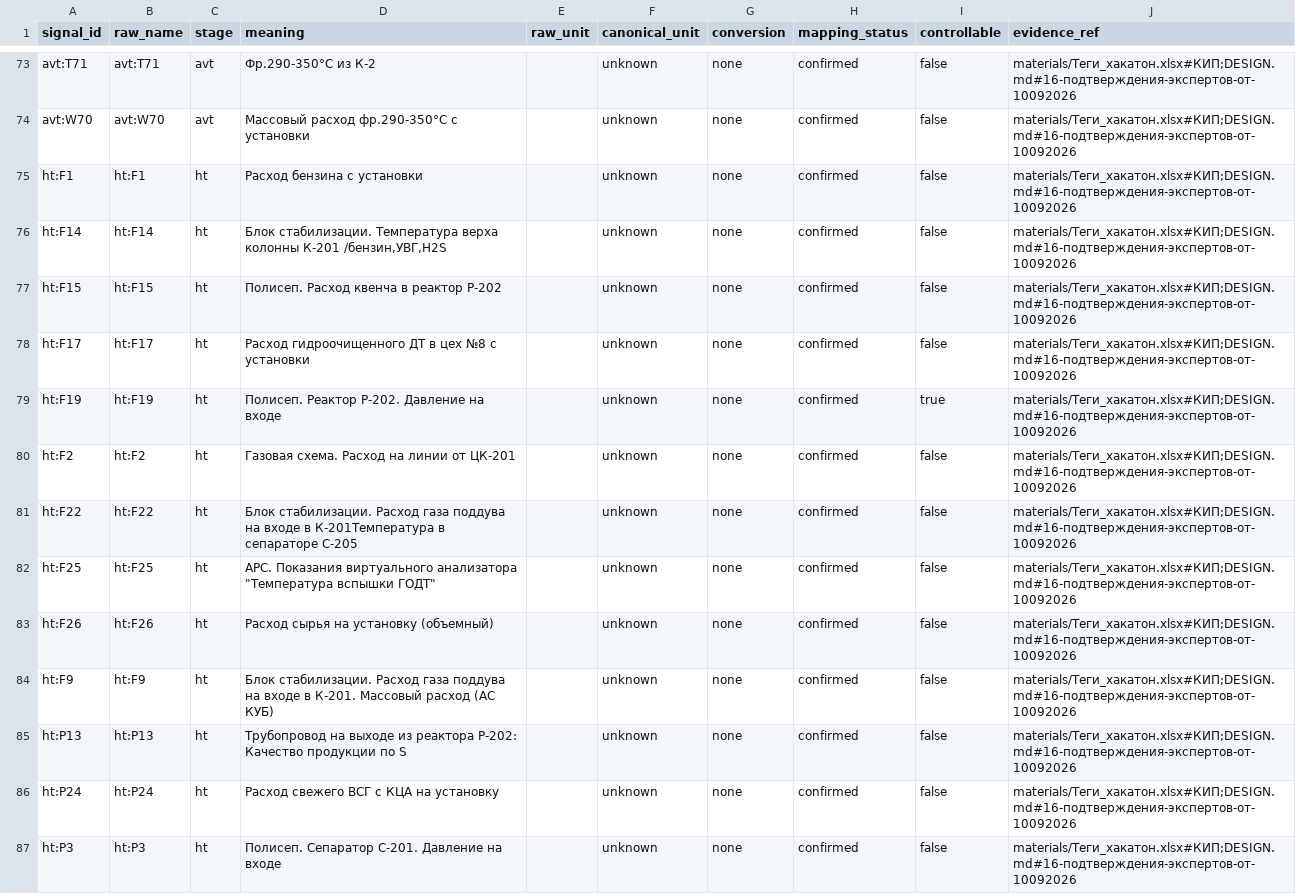
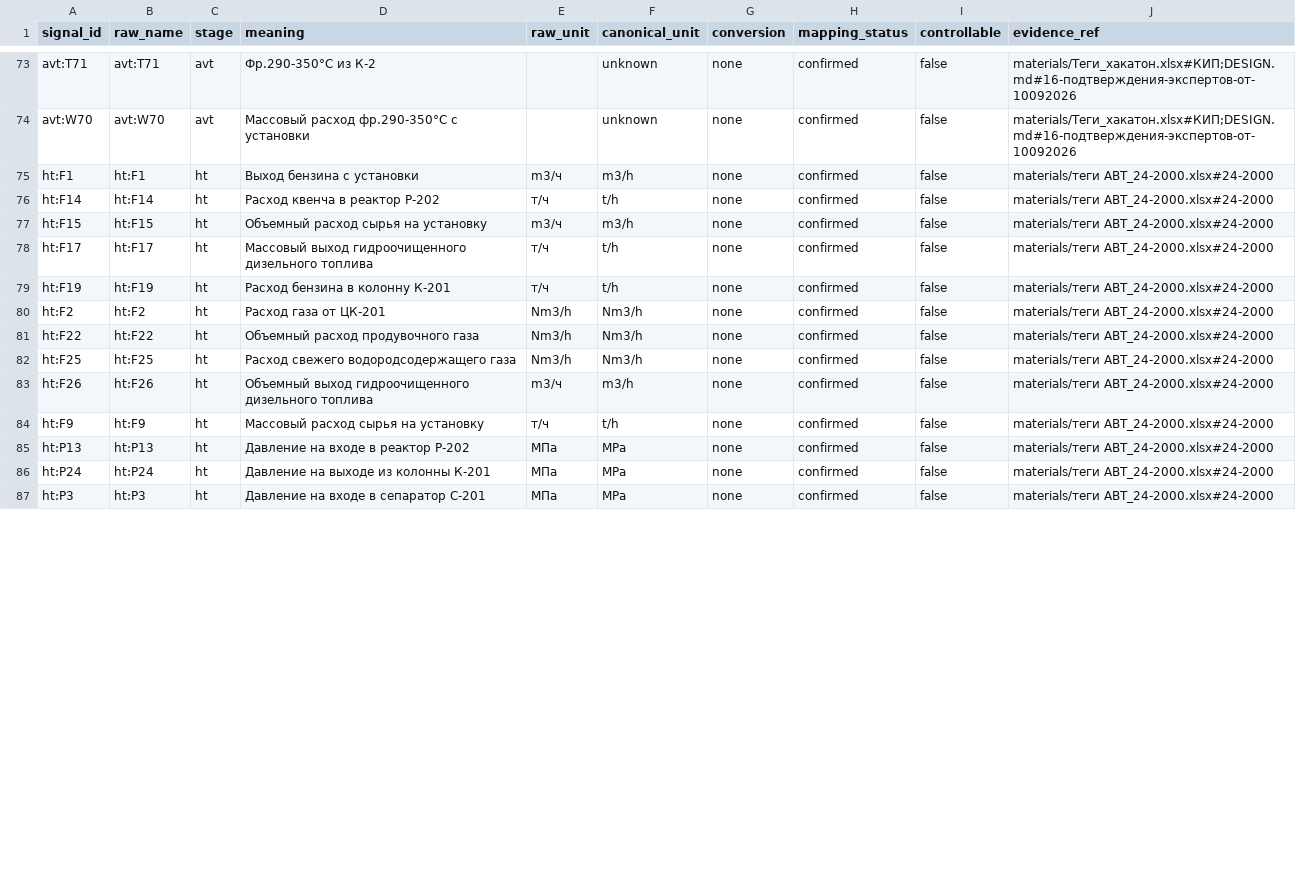
Before and after one commit to bug00n/HackathonPetrolCode, a CSV file: config/tags.csv, drawn as a sheet; only a part is shown, gaps mark what is left out; the diff covers the shown part only.

Commit message:
Update project sources and materials

```diff
--- a/config/tags.csv
+++ b/config/tags.csv
@@ -74,14 +74,14 @@ avt:T71,avt:T71,avt,Фр.290-350°С из К-2,,unknown,none,confirmed,false,mat
 avt:W70,avt:W70,avt,Массовый расход фр.290-350°С с установки,,unknown,none,confirmed,false,materials/Теги_хакатон.xlsx#КИП;DESIGN.md#16-подтверждения-экспертов-от-10092026
-ht:F1,ht:F1,ht,Расход бензина c установки,,unknown,none,confirmed,false,materials/Теги_хакатон.xlsx#КИП;DESIGN.md#16-подтверждения-экспертов-от-10092026
-ht:F14,ht:F14,ht,"Блок стабилизации. Температура верха колонны К-201 /бензин,УВГ,Н2S",,unknown,none,confirmed,false,materials/Теги_хакатон.xlsx#КИП;DESIGN.md#16-подтверждения-экспертов-от-10092026
-ht:F15,ht:F15,ht,Полисеп. Расход квенча в реактор Р-202,,unknown,none,confirmed,false,materials/Теги_хакатон.xlsx#КИП;DESIGN.md#16-подтверждения-экспертов-от-10092026
-ht:F17,ht:F17,ht,Расход гидроочищенного ДТ в цех №8 c установки,,unknown,none,confirmed,false,materials/Теги_хакатон.xlsx#КИП;DESIGN.md#16-подтверждения-экспертов-от-10092026
-ht:F19,ht:F19,ht,Полисеп. Реактор Р-202. Давление на входе,,unknown,none,confirmed,true,materials/Теги_хакатон.xlsx#КИП;DESIGN.md#16-подтверждения-экспертов-от-10092026
-ht:F2,ht:F2,ht,Газовая схема. Расход на линии от ЦК-201,,unknown,none,confirmed,false,materials/Теги_хакатон.xlsx#КИП;DESIGN.md#16-подтверждения-экспертов-от-10092026
-ht:F22,ht:F22,ht,Блок стабилизации. Расход газа поддува на входе в К-201Температура в сепараторе С-205,,unknown,none,confirmed,false,materials/Теги_хакатон.xlsx#КИП;DESIGN.md#16-подтверждения-экспертов-от-10092026
-ht:F25,ht:F25,ht,"APC. Показания виртуального анализатора ""Температура вспышки ГОДТ""",,unknown,none,confirmed,false,materials/Теги_хакатон.xlsx#КИП;DESIGN.md#16-подтверждения-экспертов-от-10092026
-ht:F26,ht:F26,ht,Расход сырья на установку (объемный),,unknown,none,confirmed,false,materials/Теги_хакатон.xlsx#КИП;DESIGN.md#16-подтверждения-экспертов-от-10092026
-ht:F9,ht:F9,ht,Блок стабилизации. Расход газа поддува на входе в К-201. Массовый расход (АС КУБ),,unknown,none,confirmed,false,materials/Теги_хакатон.xlsx#КИП;DESIGN.md#16-подтверждения-экспертов-от-10092026
-ht:P13,ht:P13,ht,Трубопровод на выходе из реактора Р-202: Качество продукции по S,,unknown,none,confirmed,false,materials/Теги_хакатон.xlsx#КИП;DESIGN.md#16-подтверждения-экспертов-от-10092026
-ht:P24,ht:P24,ht,Расход свежего ВСГ с КЦА на установку,,unknown,none,confirmed,false,materials/Теги_хакатон.xlsx#КИП;DESIGN.md#16-подтверждения-экспертов-от-10092026
-ht:P3,ht:P3,ht,Полисеп. Сепаратор С-201. Давление на входе,,unknown,none,confirmed,false,materials/Теги_хакатон.xlsx#КИП;DESIGN.md#16-подтверждения-экспертов-от-10092026
+ht:F1,ht:F1,ht,Выход бензина с установки,m3/ч,m3/h,none,confirmed,false,materials/теги АВТ_24-2000.xlsx#24-2000
+ht:F14,ht:F14,ht,Расход квенча в реактор Р-202,т/ч,t/h,none,confirmed,false,materials/теги АВТ_24-2000.xlsx#24-2000
+ht:F15,ht:F15,ht,Объемный расход сырья на установку,m3/ч,m3/h,none,confirmed,false,materials/теги АВТ_24-2000.xlsx#24-2000
+ht:F17,ht:F17,ht,Массовый выход гидроочищенного дизельного топлива,т/ч,t/h,none,confirmed,false,materials/теги АВТ_24-2000.xlsx#24-2000
+ht:F19,ht:F19,ht,Расход бензина в колонну К-201,т/ч,t/h,none,confirmed,false,materials/теги АВТ_24-2000.xlsx#24-2000
+ht:F2,ht:F2,ht,Расход газа от ЦК-201,Nm3/h,Nm3/h,none,confirmed,false,materials/теги АВТ_24-2000.xlsx#24-2000
+ht:F22,ht:F22,ht,Объемный расход продувочного газа,Nm3/h,Nm3/h,none,confirmed,false,materials/теги АВТ_24-2000.xlsx#24-2000
+ht:F25,ht:F25,ht,Расход свежего водородсодержащего газа,Nm3/h,Nm3/h,none,confirmed,false,materials/теги АВТ_24-2000.xlsx#24-2000
+ht:F26,ht:F26,ht,Объемный выход гидроочищенного дизельного топлива,m3/ч,m3/h,none,confirmed,false,materials/теги АВТ_24-2000.xlsx#24-2000
+ht:F9,ht:F9,ht,Массовый расход сырья на установку,т/ч,t/h,none,confirmed,false,materials/теги АВТ_24-2000.xlsx#24-2000
+ht:P13,ht:P13,ht,Давление на входе в реактор Р-202,МПа,MPa,none,confirmed,false,materials/теги АВТ_24-2000.xlsx#24-2000
+ht:P24,ht:P24,ht,Давление на выходе из колонны К-201,МПа,MPa,none,confirmed,false,materials/теги АВТ_24-2000.xlsx#24-2000
+ht:P3,ht:P3,ht,Давление на входе в сепаратор С-201,МПа,MPa,none,confirmed,false,materials/теги АВТ_24-2000.xlsx#24-2000
```
Also changed, not shown: 54 edited cells elsewhere in this file, 31 other files.
